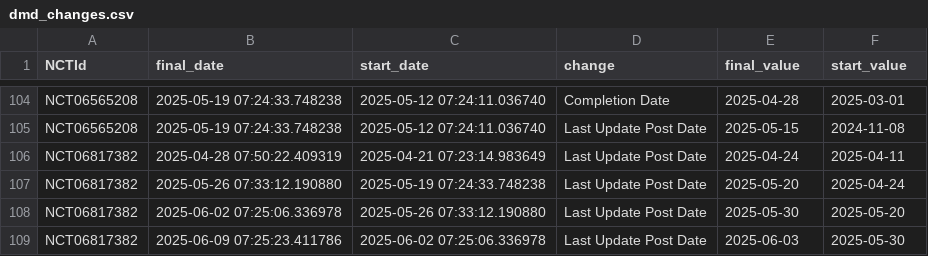
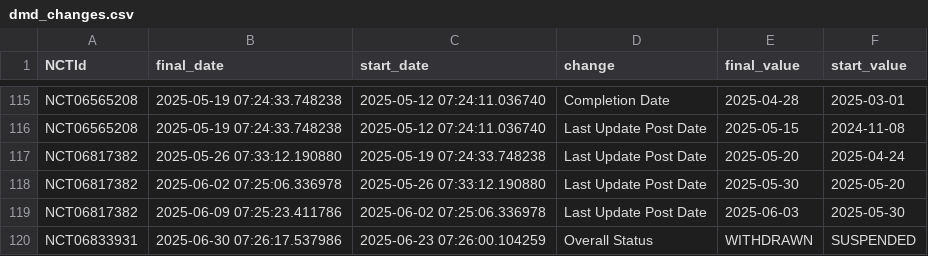
Before and after one commit to dgarzon11/DMD, a CSV file: data/dmd_changes.csv, drawn as a sheet; only a part is shown, gaps mark what is left out; the diff covers the shown part only.

```diff
--- a/data/dmd_changes.csv
+++ b/data/dmd_changes.csv
@@ -107,3 +120,2 @@ NCT06565208,2025-05-19 07:24:33.748238,2025-05-12 07:24:11.036740,Completion Dat
 NCT06565208,2025-05-19 07:24:33.748238,2025-05-12 07:24:11.036740,Last Update Post Date,2025-05-15,2024-11-08
-NCT06817382,2025-04-28 07:50:22.409319,2025-04-21 07:23:14.983649,Last Update Post Date,2025-04-24,2025-04-11
 NCT06817382,2025-05-26 07:33:12.190880,2025-05-19 07:24:33.748238,Last Update Post Date,2025-05-20,2025-04-24
@@ -111 +123,2 @@ NCT06817382,2025-06-02 07:25:06.336978,2025-05-26 07:33:12.190880,Last Update Po
 NCT06817382,2025-06-09 07:25:23.411786,2025-06-02 07:25:06.336978,Last Update Post Date,2025-06-03,2025-05-30
+NCT06833931,2025-06-30 07:26:17.537986,2025-06-23 07:26:00.104259,Overall Status,WITHDRAWN,SUSPENDED
```
Also changed, not shown: 17 added rows and 2 removed rows elsewhere in this file, 2 other files.
